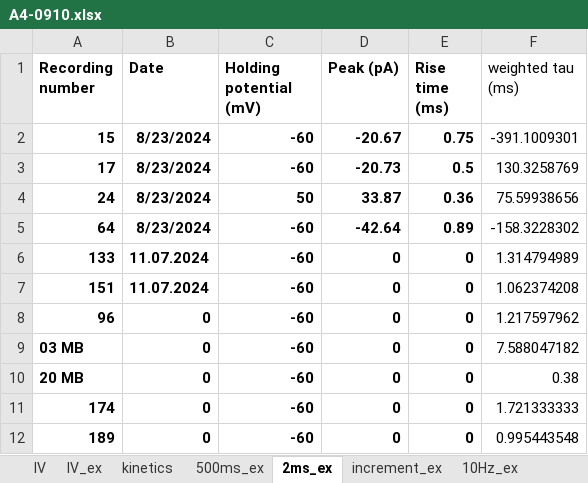
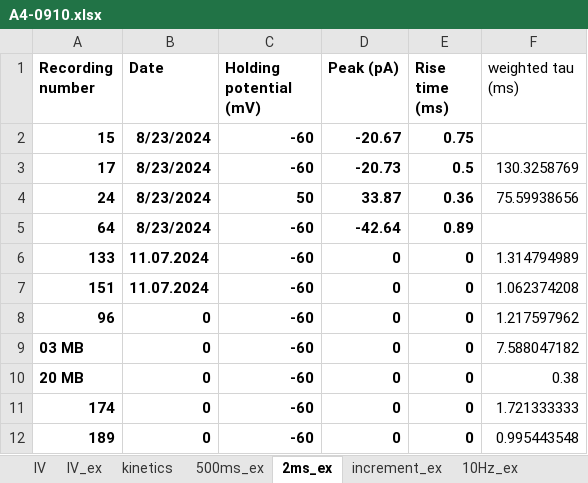
Before and after one commit to LukBorn/ASCAM, an Excel workbook: macro analysis/A4-0910.xlsx, sheet 2ms_ex, drawn as a sheet; values as stored, in another font and other column widths than the file's, no borders; the diff names each change by its address in the sheet, - before the commit and + after, or states it on an @@ line.

```diff
--- a/macro analysis/A4-0910.xlsx (sheet 2ms_ex)
+++ b/macro analysis/A4-0910.xlsx (sheet 2ms_ex)
-F2 (weighted tau (ms)): -391.1009301
+F2 (weighted tau (ms)): (empty)
-F5 (weighted tau (ms)): -158.3228302
+F5 (weighted tau (ms)): (empty)
```
Also changed, not shown: sheet IV_ex, macro analysis/A2-0908.xlsx, 7 other files.
